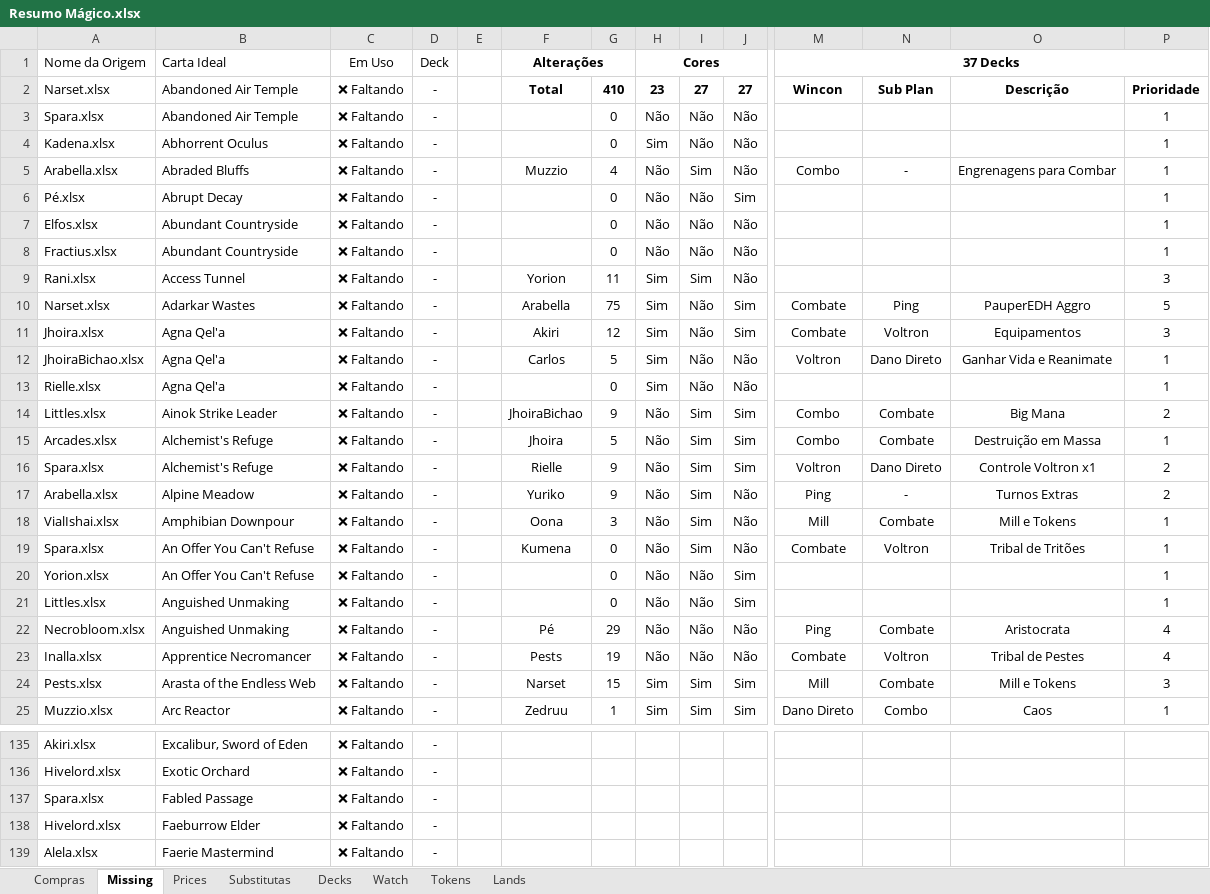
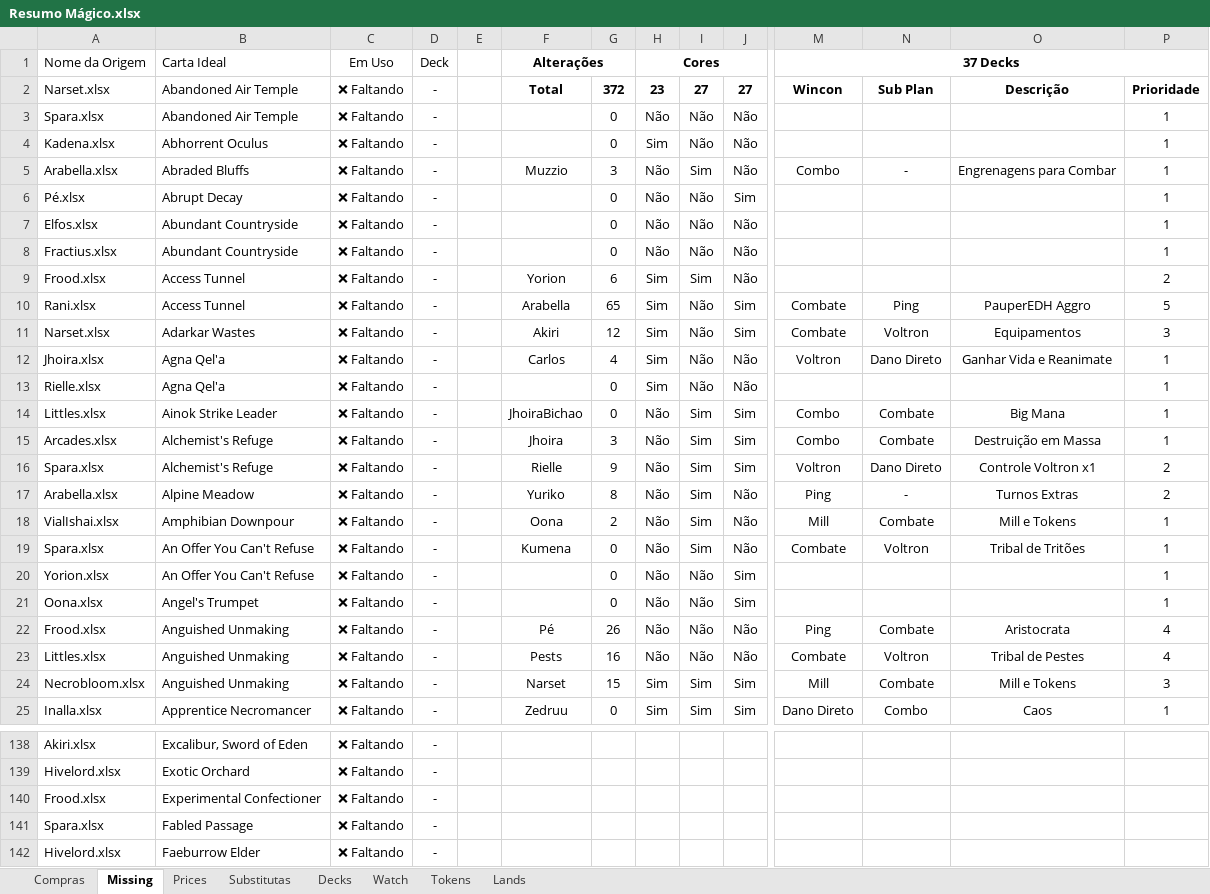
Before and after one commit to mscalvi/TheMagicCollection, an Excel workbook: Resumo Mágico.xlsx, sheet Missing, drawn as a sheet; only a part is shown, gaps mark what is left out; the shorter side is filled out with more unchanged rows; values as stored, in another font and other column widths than the file's, no borders; conditional formats and table styles not drawn; rows hold the shown columns only; the diff covers the shown part only; the diff names each change by its address in the sheet, - before the commit and + after, or states it on an @@ line.

```diff
--- a/Resumo Mágico.xlsx (sheet Missing)
+++ b/Resumo Mágico.xlsx (sheet Missing)
-G2: 410
+G2: 372
-G5: 4
+G5: 3
-A9: Rani.xlsx
+A9: Frood.xlsx
-G9: 11
+G9: 6
-P9: 3
+P9: 2
-A10: Narset.xlsx
+A10: Rani.xlsx
-B10: Adarkar Wastes
+B10: Access Tunnel
-G10: 75
+G10: 65
-A11: Jhoira.xlsx
+A11: Narset.xlsx
-B11: Agna Qel'a
+B11: Adarkar Wastes
-A12: JhoiraBichao.xlsx
+A12: Jhoira.xlsx
-G12: 5
+G12: 4
-G14: 9
+G14: 0
-P14: 2
+P14: 1
-G15: 5
+G15: 3
-G17: 9
+G17: 8
-G18: 3
+G18: 2
-A21: Littles.xlsx
+A21: Oona.xlsx
-B21: Anguished Unmaking
+B21: Angel's Trumpet
-A22: Necrobloom.xlsx
+A22: Frood.xlsx
-G22: 29
+G22: 26
-A23: Inalla.xlsx
+A23: Littles.xlsx
-B23: Apprentice Necromancer
+B23: Anguished Unmaking
-G23: 19
+G23: 16
-A24: Pests.xlsx
+A24: Necrobloom.xlsx
-B24: Arasta of the Endless Web
+B24: Anguished Unmaking
-A25: Muzzio.xlsx
+A25: Inalla.xlsx
-B25: Arc Reactor
+B25: Apprentice Necromancer
-G25: 1
+G25: 0
+row 140: Frood.xlsx | Experimental Confectioner | ❌ Faltando | -
```
Also changed, not shown: 62 added rows, 39 removed rows and 84 edited cells elsewhere in this sheet, sheet Prices, sheet Decks, sheet Lands, sheet Compras, sheet Substitutas, formulas that keep their value, Decks/Inalla.xlsx, Decks/Narset.xlsx, 35 other files.
